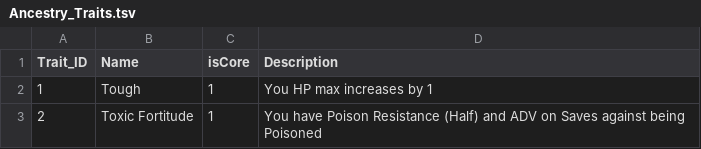
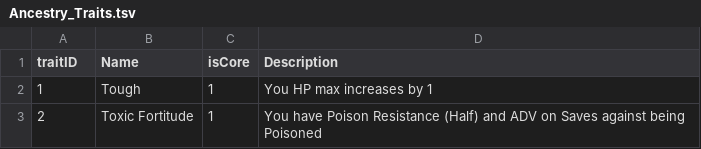
Before and after one commit to luis-jmtz/Oakhearth-Character-Sheet, a TSV file: data/Ancestry_Traits.tsv, drawn as a sheet; only a part is shown.

Commit message:
modified ID columns to have consistent naming conventions

```diff
--- a/data/Ancestry_Traits.tsv
+++ b/data/Ancestry_Traits.tsv
@@ -1,2 +1,2 @@
-Trait_ID	Name	isCore	Description
+traitID	Name	isCore	Description
 1	Tough	1	You HP max increases by 1
```
Also changed, not shown: data/Ancestries.tsv, 1 other file.
